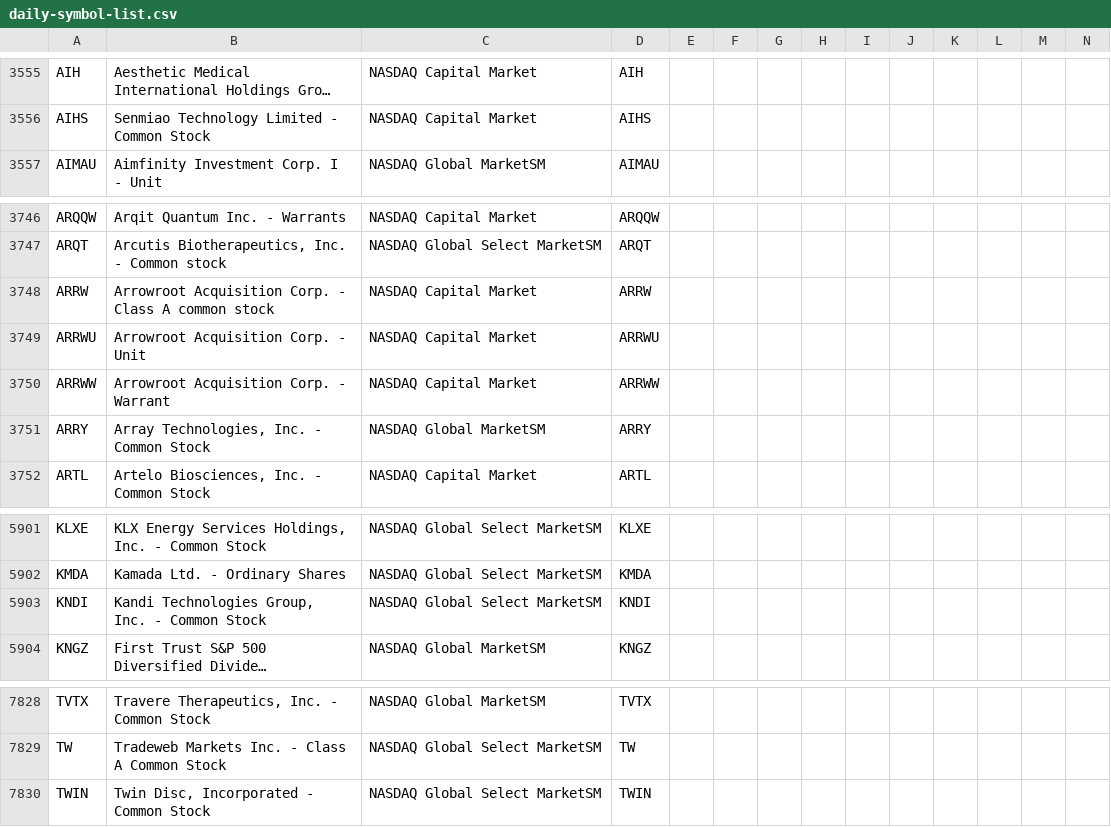
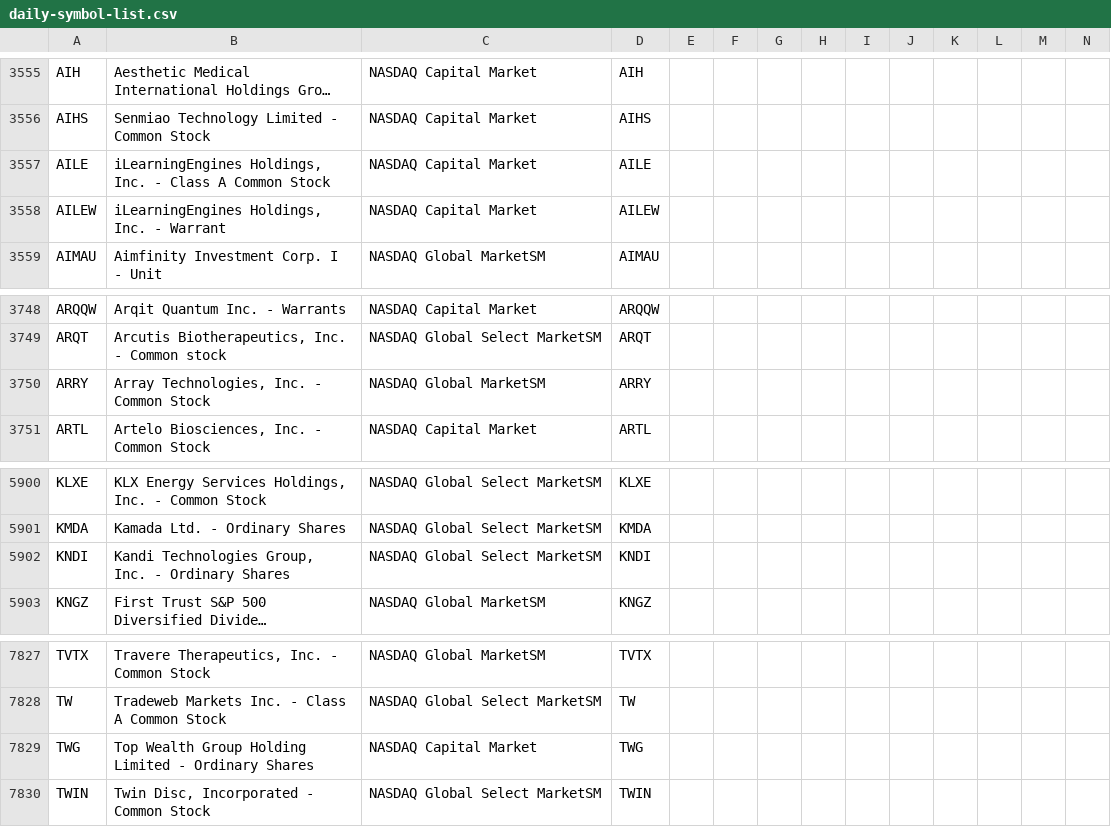
Before and after one commit to jonfriesen/symbol-list, a CSV file: web/static/data/daily-symbol-list.csv, drawn as a sheet; only a part is shown, gaps mark what is left out; long unchanged cells end in …; removed rows and columns are numbered as before the commit, all else as after; rows hold the shown columns only; the diff names each change by its address in the sheet, - before the commit and + after, or states it on an @@ line.

```diff
--- a/web/static/data/daily-symbol-list.csv
+++ b/web/static/data/daily-symbol-list.csv
+row 3557: AILE | iLearningEngines Holdings, Inc. - Class A Common Stock | NASDAQ Capital Market | AILE
+row 3558: AILEW | iLearningEngines Holdings, Inc. - Warrant | NASDAQ Capital Market | AILEW
-row 3748: ARRW | Arrowroot Acquisition Corp. - Class A common stock | NASDAQ Capital Market | ARRW
-row 3749: ARRWU | Arrowroot Acquisition Corp. - Unit | NASDAQ Capital Market | ARRWU
-row 3750: ARRWW | Arrowroot Acquisition Corp. - Warrant | NASDAQ Capital Market | ARRWW
-B5902: …Inc. - Common Stock
+B5902: …Inc. - Ordinary Shares
+row 7829: TWG | Top Wealth Group Holding Limited - Ordinary Shares | NASDAQ Capital Market | TWG
```
Also changed, not shown: web/static/data/daily-crypto-symbol-list.csv, 5 other files.
